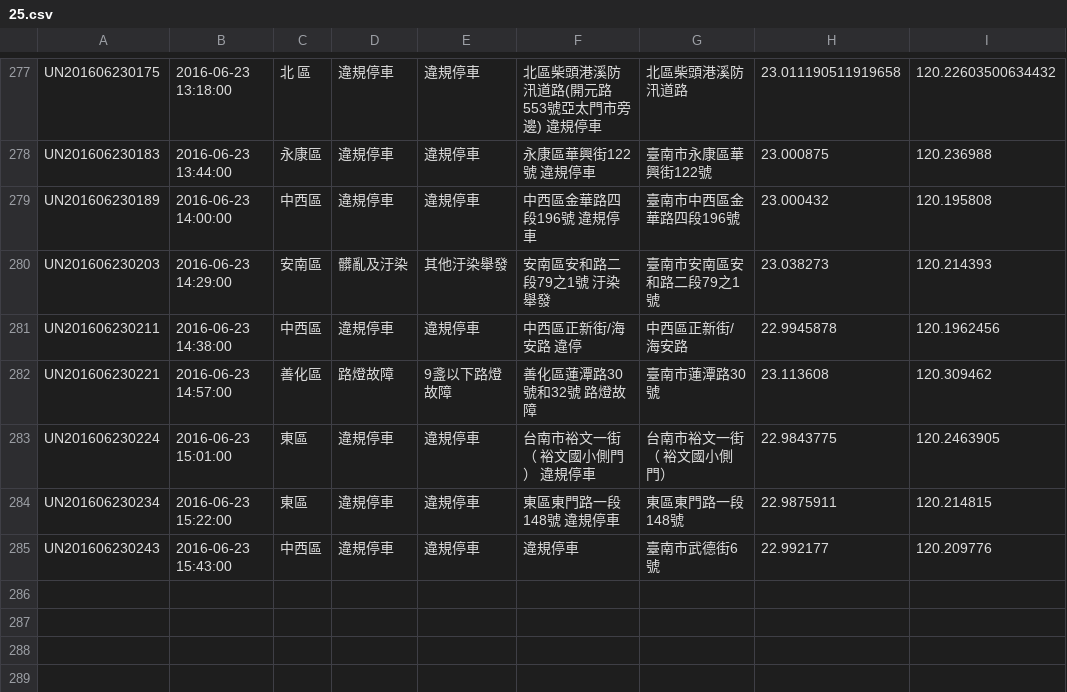
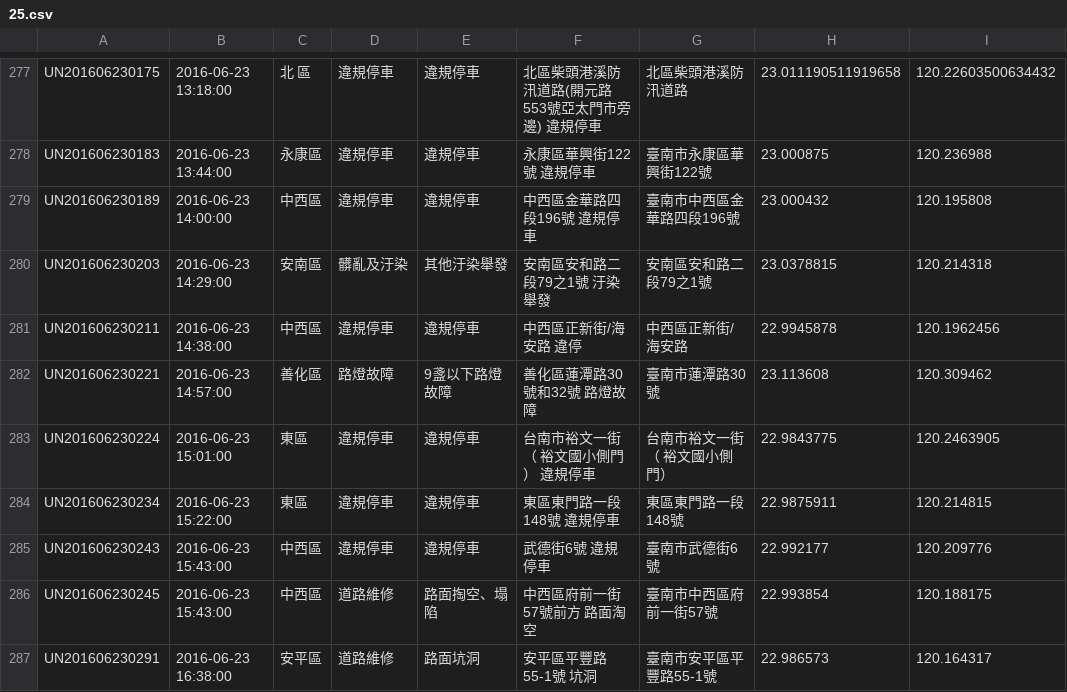
Before and after one commit to kiang/tainan_1999_map, a CSV file: data/2016/25.csv, drawn as a sheet; only a part is shown, gaps mark what is left out.

```diff
--- a/data/2016/25.csv
+++ b/data/2016/25.csv
@@ -279,3 +279,3 @@ UN201606230183,"2016-06-23 13:44:00",永康區,違規停車,違規停車,"永康
 UN201606230189,"2016-06-23 14:00:00",中西區,違規停車,違規停車,"中西區金華路四段196號  違規停車",臺南市中西區金華路四段196號,23.000432,120.195808
-UN201606230203,"2016-06-23 14:29:00",安南區,髒亂及汙染,其他汙染舉發,"安南區安和路二段79之1號  汙染舉發",臺南市安南區安和路二段79之1號,23.038273,120.214393
+UN201606230203,"2016-06-23 14:29:00",安南區,髒亂及汙染,其他汙染舉發,"安南區安和路二段79之1號  汙染舉發",安南區安和路二段79之1號,23.0378815,120.214318
 UN201606230211,"2016-06-23 14:38:00",中西區,違規停車,違規停車,"中西區正新街/海安路  違停",中西區正新街/海安路,22.9945878,120.1962456
@@ -284,2 +284,4 @@ UN201606230224,"2016-06-23 15:01:00",東區,違規停車,違規停車,"台南市
 UN201606230234,"2016-06-23 15:22:00",東區,違規停車,違規停車,"東區東門路一段148號  違規停車",東區東門路一段148號,22.9875911,120.214815
-UN201606230243,"2016-06-23 15:43:00",中西區,違規停車,違規停車,違規停車,臺南市武德街6號,22.992177,120.209776
+UN201606230243,"2016-06-23 15:43:00",中西區,違規停車,違規停車,"武德街6號  違規停車",臺南市武德街6號,22.992177,120.209776
+UN201606230245,"2016-06-23 15:43:00",中西區,道路維修,路面掏空、塌陷,"中西區府前一街57號前方 路面淘空",臺南市中西區府前一街57號,22.993854,120.188175
+UN201606230291,"2016-06-23 16:38:00",安平區,道路維修,路面坑洞,"安平區平豐路55-1號 坑洞",臺南市安平區平豐路55-1號,22.986573,120.164317
```
Also changed, not shown: 1 other file.
